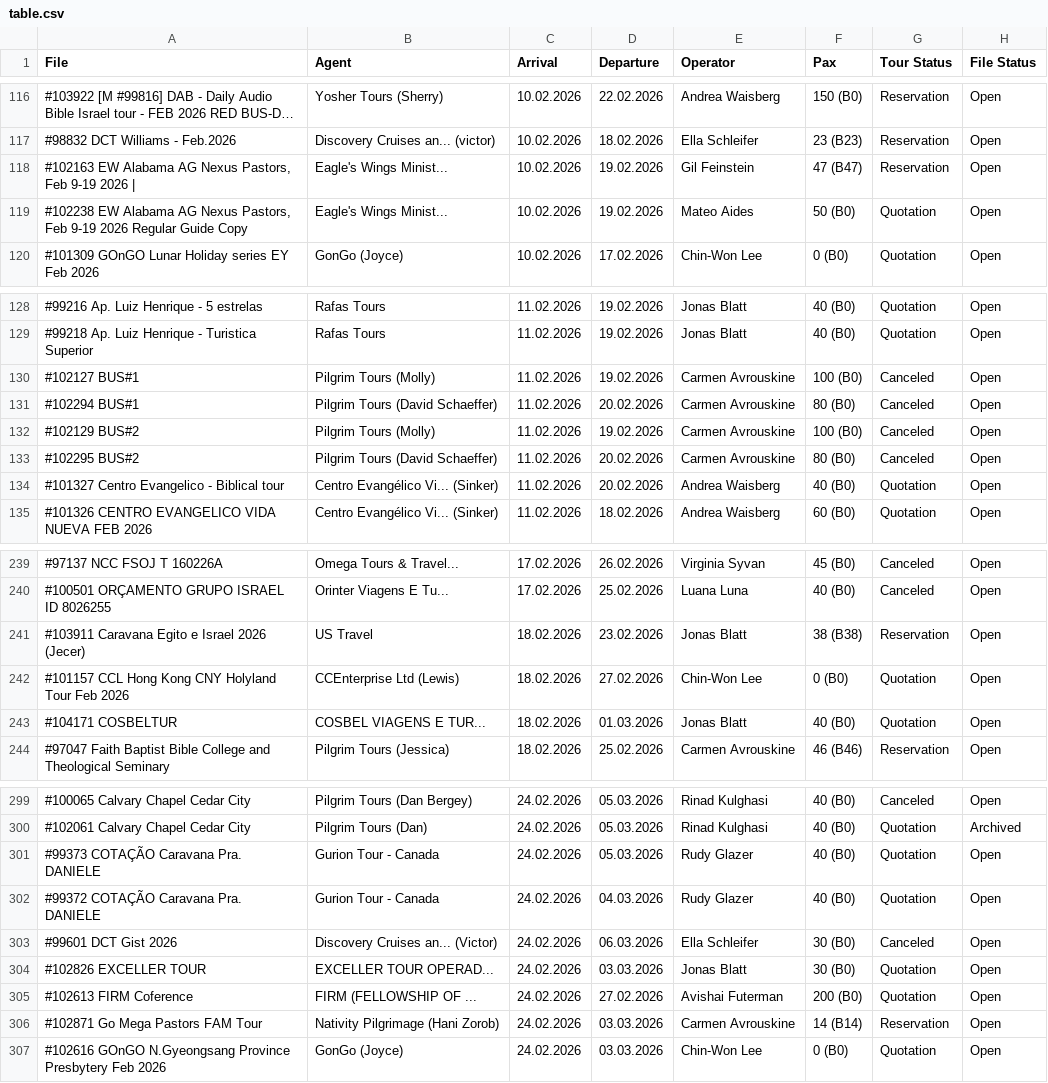
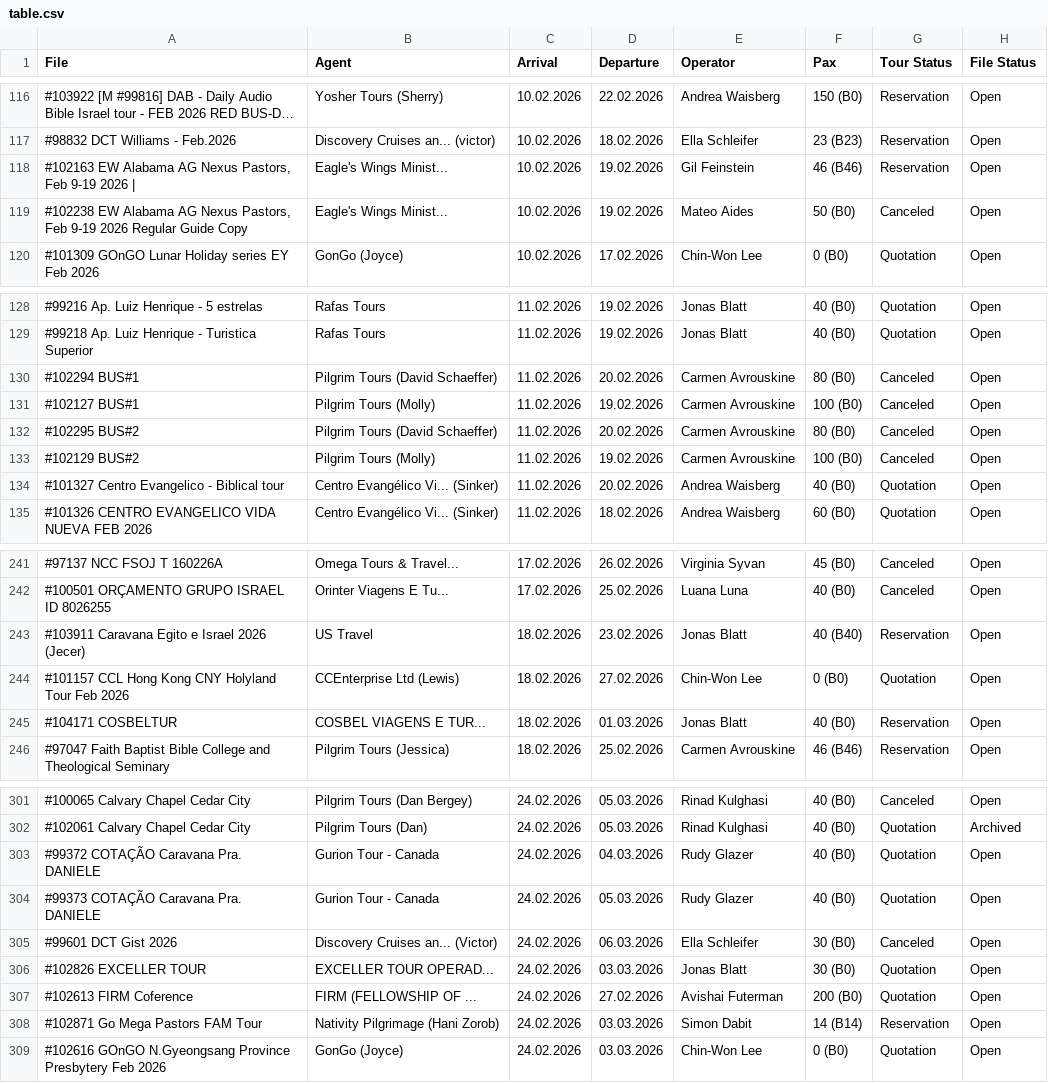
Before and after one commit to JedBh/rust-automations, a CSV file: table.csv, drawn as a sheet; only a part is shown, gaps mark what is left out; long unchanged cells end in …; the diff covers the shown part only.

```diff
--- a/table.csv
+++ b/table.csv
@@ -117,4 +117,4 @@ File;Agent;Arrival;Departure;Operator;Pax;Tour Status;File Status
 #98832 DCT Williams - Feb.2026;Discovery Cruises an... (victor);10.02.2026;18.02.2026;Ella Schleifer;23 (B23);Reservation;Open
-#102163 EW Alabama AG Nexus Pastors, Feb 9-19 2026 |;Eagle's Wings Minist...;10.02.2026;19.02.2026;Gil Feinstein;47 (B47);Reservation;Open
-#102238 EW Alabama AG Nexus Pastors, Feb 9-19 2026 Regular Guide Copy;Eagle's Wings Minist...;10.02.2026;19.02.2026;Mateo Aides;50 (B0);Quotation;Open
+#102163 EW Alabama AG Nexus Pastors, Feb 9-19 2026 |;Eagle's Wings Minist...;10.02.2026;19.02.2026;Gil Feinstein;46 (B46);Reservation;Open
+#102238 EW Alabama AG Nexus Pastors, Feb 9-19 2026 Regular Guide Copy;Eagle's Wings Minist...;10.02.2026;19.02.2026;Mateo Aides;50 (B0);Canceled;Open
 #101309 GOnGO Lunar Holiday series EY Feb 2026;GonGo (Joyce);10.02.2026;17.02.2026;Chin-Won Lee;0 (B0);Quotation;Open
@@ -129,6 +129,6 @@ File;Agent;Arrival;Departure;Operator;Pax;Tour Status;File Status
 #99218 Ap. Luiz Henrique - Turistica Superior;Rafas Tours;11.02.2026;19.02.2026;Jonas Blatt;40 (B0);Quotation;Open
+#102294 BUS#1;Pilgrim Tours (David Schaeffer);11.02.2026;20.02.2026;Carmen Avrouskine;80 (B0);Canceled;Open
 #102127 BUS#1;Pilgrim Tours (Molly);11.02.2026;19.02.2026;Carmen Avrouskine;100 (B0);Canceled;Open
-#102294 BUS#1;Pilgrim Tours (David Schaeffer);11.02.2026;20.02.2026;Carmen Avrouskine;80 (B0);Canceled;Open
+#102295 BUS#2;Pilgrim Tours (David Schaeffer);11.02.2026;20.02.2026;Carmen Avrouskine;80 (B0);Canceled;Open
 #102129 BUS#2;Pilgrim Tours (Molly);11.02.2026;19.02.2026;Carmen Avrouskine;100 (B0);Canceled;Open
-#102295 BUS#2;Pilgrim Tours (David Schaeffer);11.02.2026;20.02.2026;Carmen Avrouskine;80 (B0);Canceled;Open
 #101327 Centro Evangelico - Biblical tour;Centro Evangélico Vi... (Sinker);11.02.2026;20.02.2026;Andrea Waisberg;40 (B0);Quotation;Open
@@ -240,5 +242,5 @@ File;Agent;Arrival;Departure;Operator;Pax;Tour Status;File Status
 #100501 ORÇAMENTO GRUPO ISRAEL ID 8026255;Orinter Viagens E Tu...;17.02.2026;25.02.2026;Luana Luna;40 (B0);Canceled;Open
-#103911 Caravana Egito e Israel 2026 (Jecer);US Travel;18.02.2026;23.02.2026;Jonas Blatt;38 (B38);Reservation;Open
+#103911 Caravana Egito e Israel 2026 (Jecer);US Travel;18.02.2026;23.02.2026;Jonas Blatt;40 (B40);Reservation;Open
 #101157 CCL Hong Kong CNY Holyland Tour Feb 2026;CCEnterprise Ltd (Lewis);18.02.2026;27.02.2026;Chin-Won Lee;0 (B0);Quotation;Open
-#104171 COSBELTUR;COSBEL VIAGENS E TUR...;18.02.2026;01.03.2026;Jonas Blatt;40 (B0);Quotation;Open
+#104171 COSBELTUR;COSBEL VIAGENS E TUR...;18.02.2026;01.03.2026;Jonas Blatt;40 (B0);Reservation;Open
 #97047 Faith Baptist Bible College and Theological Seminary;Pilgrim Tours (Jessica);18.02.2026;25.02.2026;Carmen Avrouskine;46 (B46);Reservation;Open
@@ -300,4 +302,4 @@ File;Agent;Arrival;Departure;Operator;Pax;Tour Status;File Status
 #102061 Calvary Chapel Cedar City;Pilgrim Tours (Dan);24.02.2026;05.03.2026;Rinad Kulghasi;40 (B0);Quotation;Archived
+#99372 COTAÇÃO Caravana Pra. DANIELE;Gurion Tour - Canada;24.02.2026;04.03.2026;Rudy Glazer;40 (B0);Quotation;Open
 #99373 COTAÇÃO Caravana Pra. DANIELE;Gurion Tour - Canada;24.02.2026;05.03.2026;Rudy Glazer;40 (B0);Quotation;Open
-#99372 COTAÇÃO Caravana Pra. DANIELE;Gurion Tour - Canada;24.02.2026;04.03.2026;Rudy Glazer;40 (B0);Quotation;Open
 #99601 DCT Gist 2026;Discovery Cruises an... (Victor);24.02.2026;06.03.2026;Ella Schleifer;30 (B0);Canceled;Open
@@ -305,3 +307,3 @@ File;Agent;Arrival;Departure;Operator;Pax;Tour Status;File Status
 #102613 FIRM Coference;FIRM (FELLOWSHIP OF ...;24.02.2026;27.02.2026;Avishai Futerman;200 (B0);Quotation;Open
-#102871 Go Mega Pastors FAM Tour;Nativity Pilgrimage (Hani Zorob);24.02.2026;03.03.2026;Carmen Avrouskine;14 (B14);Reservation;Open
+#102871 Go Mega Pastors FAM Tour;Nativity Pilgrimage (Hani Zorob);24.02.2026;03.03.2026;Simon Dabit;14 (B14);Reservation;Open
 #102616 GOnGO N.Gyeongsang Province Presbytery Feb 2026;GonGo (Joyce);24.02.2026;03.03.2026;Chin-Won Lee;0 (B0);Quotation;Open
```
Also changed, not shown: 3 added rows, 1 removed row, 5 moved rows and 8 edited cells elsewhere in this file, 4 other files.
